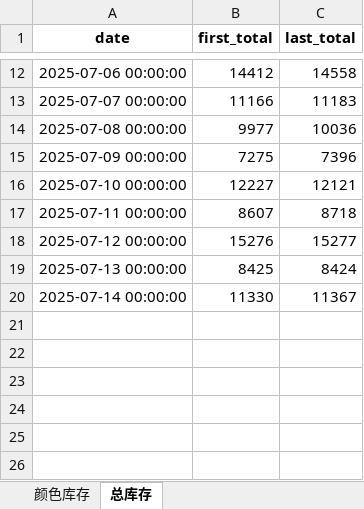
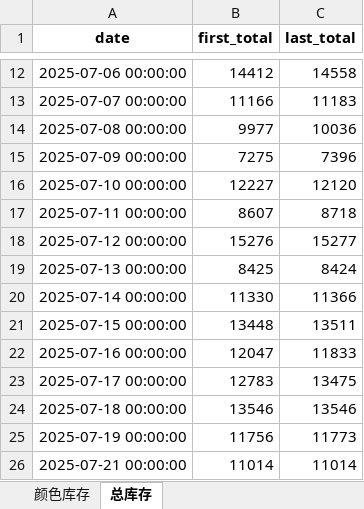
Before and after one commit to tiancai6/my-dash-app, an Excel workbook: processed_data/daily_inventory_data.xlsx, sheet 总库存, drawn as a sheet; only a part is shown, gaps mark what is left out; values as stored, in another font and other column widths than the file's, no borders; the diff names each change by its address in the sheet, - before the commit and + after, or states it on an @@ line.

```diff
--- a/processed_data/daily_inventory_data.xlsx (sheet 总库存)
+++ b/processed_data/daily_inventory_data.xlsx (sheet 总库存)
-C16 (last_total): 12121
+C16 (last_total): 12120
-C20 (last_total): 11367
+C20 (last_total): 11366
+row 21: 2025-07-15 00:00:00 | 13448 | 13511
+row 22: 2025-07-16 00:00:00 | 12047 | 11833
+row 23: 2025-07-17 00:00:00 | 12783 | 13475
+row 24: 2025-07-18 00:00:00 | 13546 | 13546
+row 25: 2025-07-19 00:00:00 | 11756 | 11773
+row 26: 2025-07-21 00:00:00 | 11014 | 11014
```
Also changed, not shown: sheet 颜色库存, processed_data/daily_price_data.xlsx, processed_data/excel_data.xlsx, 2 other files.
